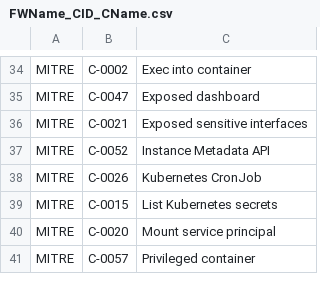
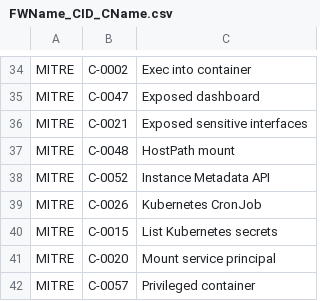
Before and after one commit to kubescape/regolibrary, a CSV file: FWName_CID_CName.csv, drawn as a sheet; only a part is shown, gaps mark what is left out.

```diff
--- a/FWName_CID_CName.csv
+++ b/FWName_CID_CName.csv
@@ -36,2 +36,3 @@ MITRE,C-0047,Exposed dashboard
 MITRE,C-0021,Exposed sensitive interfaces
+MITRE,C-0048,HostPath mount
 MITRE,C-0052,Instance Metadata API
```
